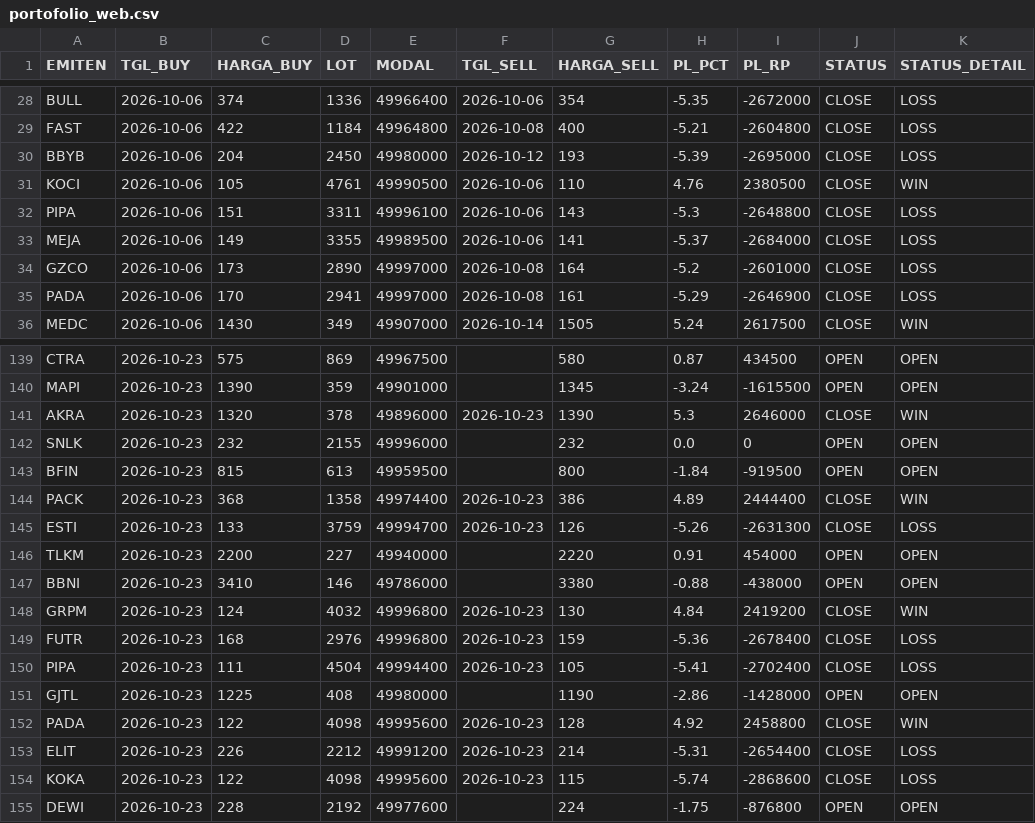
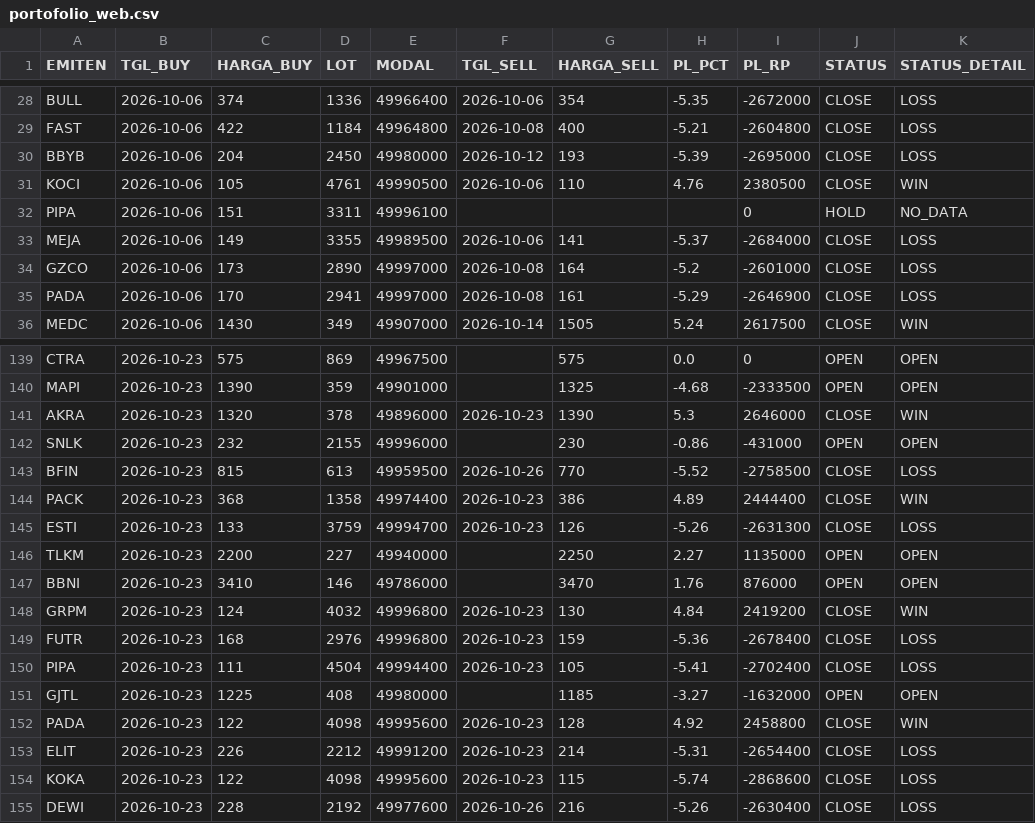
Before and after one commit to illusixTri/dashboard-rla, a CSV file: portofolio_web.csv, drawn as a sheet; only a part is shown, gaps mark what is left out; the diff covers the shown part only; the diff names each change by its address in the sheet, - before the commit and + after, or states it on an @@ line.

```diff
--- a/portofolio_web.csv
+++ b/portofolio_web.csv
-F32 (TGL_SELL): 2026-10-06
+F32 (TGL_SELL): (empty)
-G32 (HARGA_SELL): 143
+G32 (HARGA_SELL): (empty)
-H32 (PL_PCT): -5.3
+H32 (PL_PCT): (empty)
-I32 (PL_RP): -2648800
+I32 (PL_RP): 0
-J32 (STATUS): CLOSE
+J32 (STATUS): HOLD
-K32 (STATUS_DETAIL): LOSS
+K32 (STATUS_DETAIL): NO_DATA
-G139 (HARGA_SELL): 580
+G139 (HARGA_SELL): 575
-H139 (PL_PCT): 0.87
+H139 (PL_PCT): 0.0
-I139 (PL_RP): 434500
+I139 (PL_RP): 0
-G140 (HARGA_SELL): 1345
+G140 (HARGA_SELL): 1325
-H140 (PL_PCT): -3.24
+H140 (PL_PCT): -4.68
-I140 (PL_RP): -1615500
+I140 (PL_RP): -2333500
-G142 (HARGA_SELL): 232
+G142 (HARGA_SELL): 230
-H142 (PL_PCT): 0.0
+H142 (PL_PCT): -0.86
-I142 (PL_RP): 0
+I142 (PL_RP): -431000
-F143 (TGL_SELL): (empty)
+F143 (TGL_SELL): 2026-10-26
-G143 (HARGA_SELL): 800
+G143 (HARGA_SELL): 770
-H143 (PL_PCT): -1.84
+H143 (PL_PCT): -5.52
-I143 (PL_RP): -919500
+I143 (PL_RP): -2758500
-J143 (STATUS): OPEN
+J143 (STATUS): CLOSE
-K143 (STATUS_DETAIL): OPEN
+K143 (STATUS_DETAIL): LOSS
-G146 (HARGA_SELL): 2220
+G146 (HARGA_SELL): 2250
-H146 (PL_PCT): 0.91
+H146 (PL_PCT): 2.27
-I146 (PL_RP): 454000
+I146 (PL_RP): 1135000
-G147 (HARGA_SELL): 3380
+G147 (HARGA_SELL): 3470
-H147 (PL_PCT): -0.88
+H147 (PL_PCT): 1.76
-I147 (PL_RP): -438000
+I147 (PL_RP): 876000
-G151 (HARGA_SELL): 1190
+G151 (HARGA_SELL): 1185
-H151 (PL_PCT): -2.86
+H151 (PL_PCT): -3.27
-I151 (PL_RP): -1428000
+I151 (PL_RP): -1632000
-F155 (TGL_SELL): (empty)
+F155 (TGL_SELL): 2026-10-26
-G155 (HARGA_SELL): 224
+G155 (HARGA_SELL): 216
-H155 (PL_PCT): -1.75
+H155 (PL_PCT): -5.26
-I155 (PL_RP): -876800
+I155 (PL_RP): -2630400
-J155 (STATUS): OPEN
+J155 (STATUS): CLOSE
-K155 (STATUS_DETAIL): OPEN
+K155 (STATUS_DETAIL): LOSS
```
Also changed, not shown: 7 added rows and 91 edited cells elsewhere in this file, V2openclose.csv.
